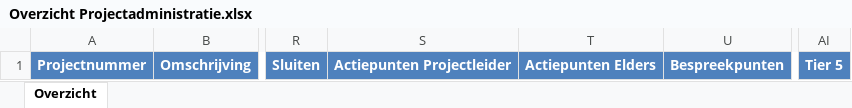
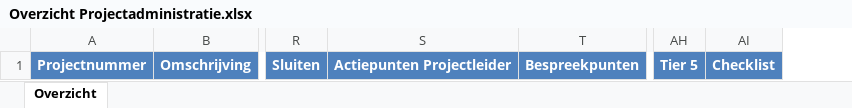
Before and after one commit to Bramos96/ProjectAdministrationVHE, an Excel workbook: Overzicht Projectadministratie.xlsx, sheet Overzicht, drawn as a sheet; only a part is shown, gaps mark what is left out; values as stored, in another font and other column widths than the file's, no borders; removed rows and columns are numbered as before the commit, all else as after; the diff names each change by its address in the sheet, - before the commit and + after, or states it on an @@ line.

```diff
--- a/Overzicht Projectadministratie.xlsx (sheet Overzicht)
+++ b/Overzicht Projectadministratie.xlsx (sheet Overzicht)
-column T, row 1: Actiepunten Elders
+column AI, row 1: Checklist
```
Also changed, not shown: Input/export3 (11).xlsx, Kolommenmapping per bron.xlsx, 29 other files.
